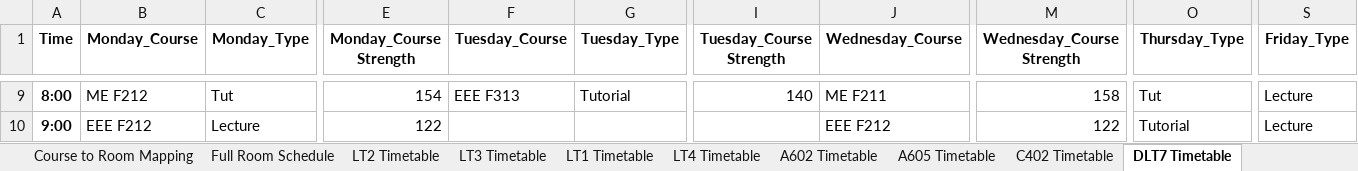
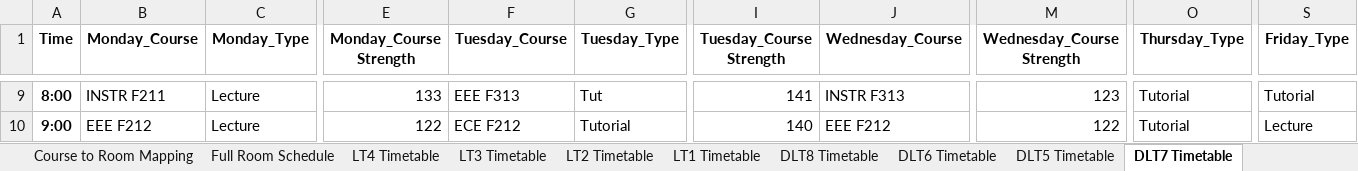
Before and after one commit to SunMoon97/DOP-TimeTableGen, an Excel workbook: code/classroom_allocation1.xlsx, sheet DLT7 Timetable, drawn as a sheet; only a part is shown, gaps mark what is left out; values as stored, in another font and other column widths than the file's, no borders; the diff covers the shown part only; the diff names each change by its address in the sheet, - before the commit and + after, or states it on an @@ line.

```diff
--- a/code/classroom_allocation1.xlsx (sheet DLT7 Timetable)
+++ b/code/classroom_allocation1.xlsx (sheet DLT7 Timetable)
-sheet tab: C402 Timetable
@@ sheet tab order changed: Course to Room Mapping | Full Room Schedule | LT4 Timetable | LT3 Timetable | LT2 Timetable | LT1 Timetable | DLT8 Timetable | DLT6 Timetable | DLT5 Timetable | DLT7 Timetable @@
-B9 (Monday_Course): ME F212
+B9 (Monday_Course): INSTR F211
-C9 (Monday_Type): Tut
+C9 (Monday_Type): Lecture
-E9 (Monday_Course Strength): 154
+E9 (Monday_Course Strength): 133
-G9 (Tuesday_Type): Tutorial
+G9 (Tuesday_Type): Tut
-I9 (Tuesday_Course Strength): 140
+I9 (Tuesday_Course Strength): 141
-J9 (Wednesday_Course): ME F211
+J9 (Wednesday_Course): INSTR F313
-M9 (Wednesday_Course Strength): 158
+M9 (Wednesday_Course Strength): 123
-O9 (Thursday_Type): Tut
+O9 (Thursday_Type): Tutorial
-S9 (Friday_Type): Lecture
+S9 (Friday_Type): Tutorial
-F10 (Tuesday_Course): (empty)
+F10 (Tuesday_Course): ECE F212
-G10 (Tuesday_Type): (empty)
+G10 (Tuesday_Type): Tutorial
-I10 (Tuesday_Course Strength): (empty)
+I10 (Tuesday_Course Strength): 140
```
Also changed, not shown: 56 edited cells elsewhere in this sheet, sheet Full Room Schedule, sheet Course to Room Mapping, sheet A604 Timetable, sheet A602 Timetable, sheet LT2 Timetable, sheet C401 Timetable, 14 more sheets, other sheet tabs, code/combined_timetable1.xlsx, 7 other files.
